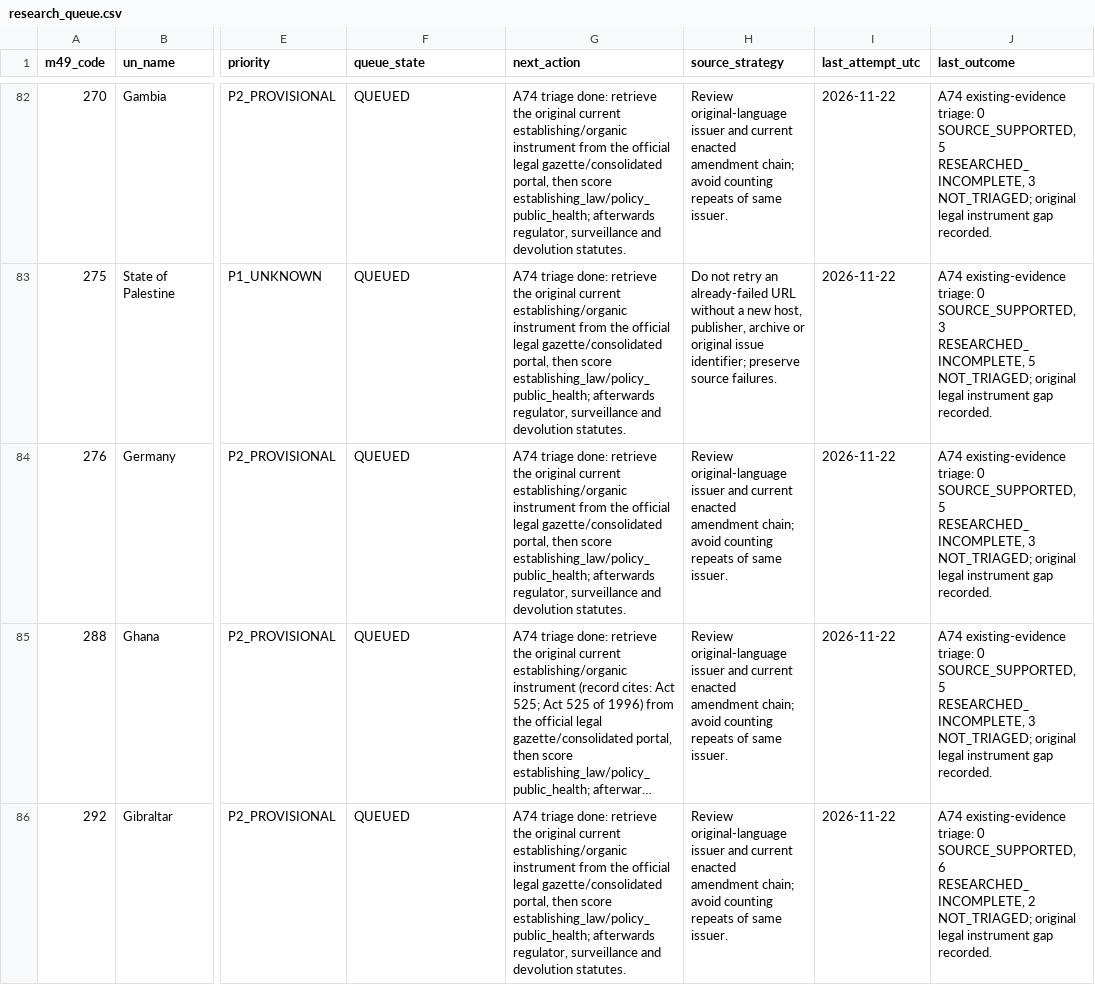
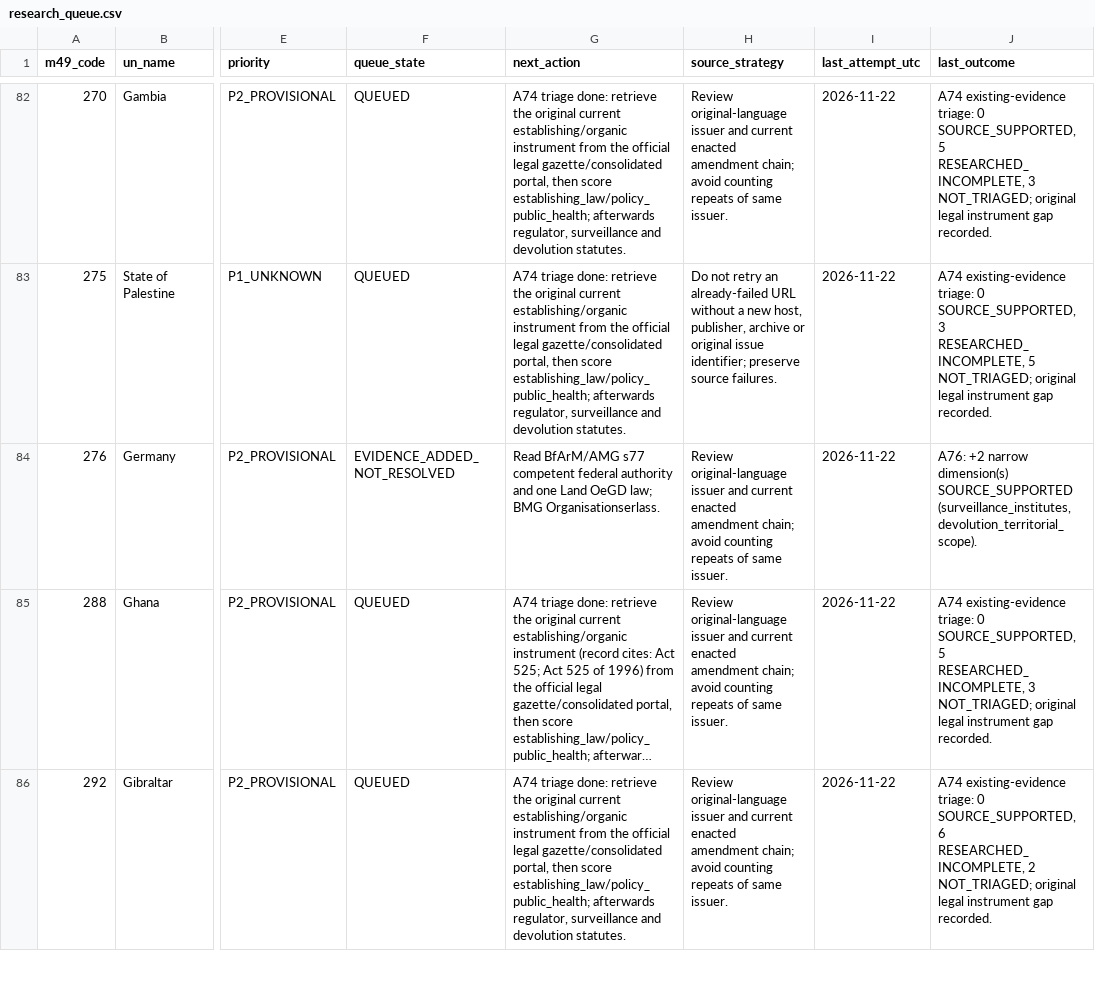
Before and after one commit to PortalHunter/Ethnicy-Based-Optimal-Weight, a CSV file: docs/atlas/handoffs/team-a/data/research_queue.csv, drawn as a sheet; only a part is shown, gaps mark what is left out; long unchanged cells end in …; the diff covers the shown part only; the diff names each change by its address in the sheet, - before the commit and + after, or states it on an @@ line.

```diff
--- a/docs/atlas/handoffs/team-a/data/research_queue.csv
+++ b/docs/atlas/handoffs/team-a/data/research_queue.csv
-F84 (queue_state): QUEUED
+F84 (queue_state): EVIDENCE_ADDED_NOT_RESOLVED
-G84 (next_action): A74 triage done: retrieve the original current establishing/organic instrument from the official legal gazette/consolidated portal, then score establishing_law/policy_public_health; afterwards regulator, surveillance and devolution statutes.
+G84 (next_action): Read BfArM/AMG s77 competent federal authority and one Land OeGD law; BMG Organisationserlass.
-J84 (last_outcome): A74 existing-evidence triage: 0 SOURCE_SUPPORTED, 5 RESEARCHED_INCOMPLETE, 3 NOT_TRIAGED; original legal instrument gap recorded.
+J84 (last_outcome): A76: +2 narrow dimension(s) SOURCE_SUPPORTED (surveillance_institutes, devolution_territorial_scope).
```
Also changed, not shown: 22 edited cells elsewhere in this file, docs/atlas/handoffs/team-a/PRIORITIZED_BACKLOG_20261107.csv, docs/atlas/handoffs/team-a/RECONCILED_INVENTORY_20261107.csv, 4 other files.
